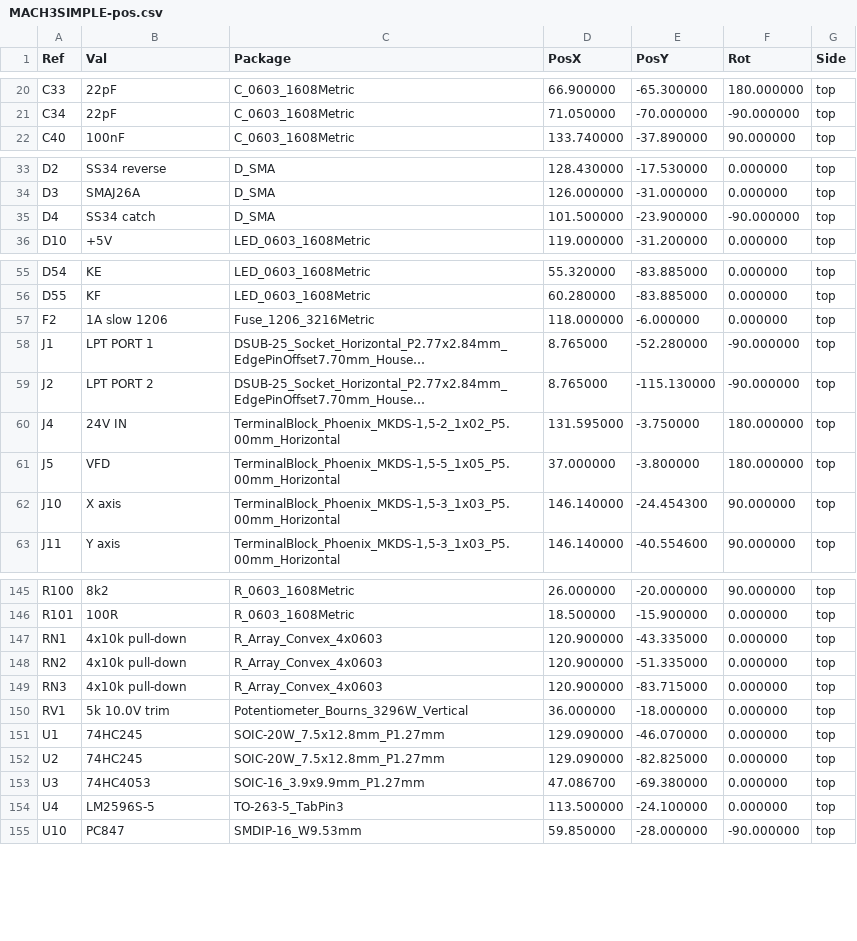
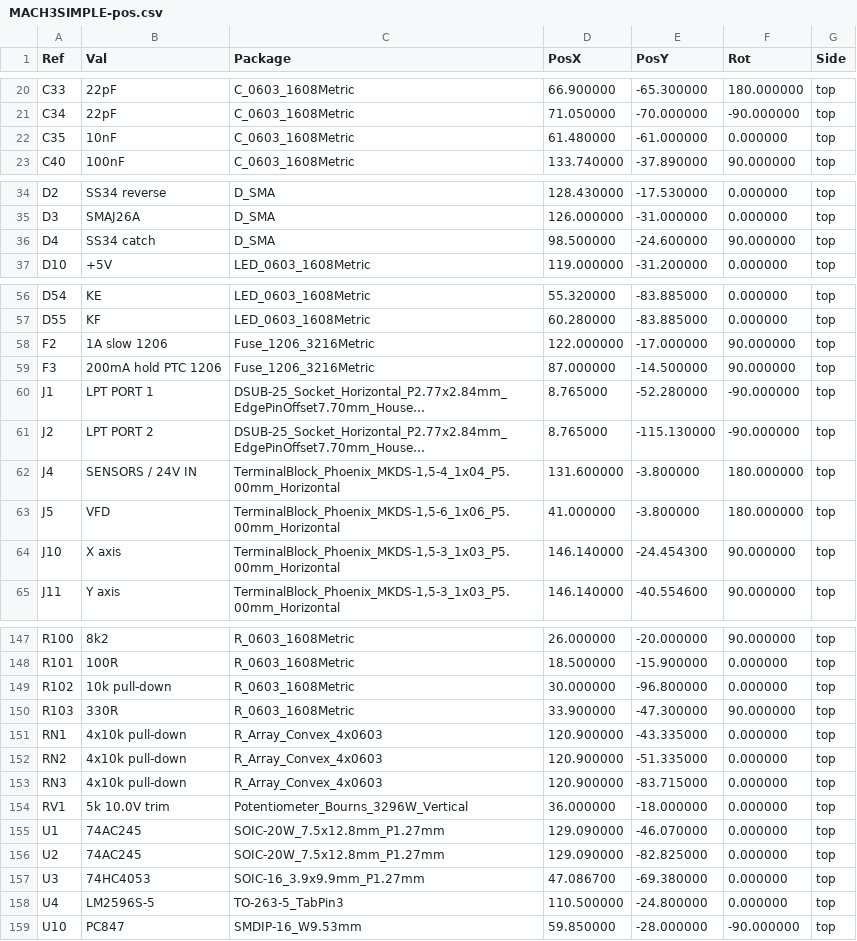
Before and after one commit to moein98/heimdall, a CSV file: MACH3_SIMPLE/fab/MACH3SIMPLE-pos.csv, drawn as a sheet; only a part is shown, gaps mark what is left out; long unchanged cells end in …; addresses are those after the commit; the diff covers the shown part only; the diff names each change by its address in the sheet, - before the commit and + after, or states it on an @@ line.

```diff
--- a/MACH3_SIMPLE/fab/MACH3SIMPLE-pos.csv
+++ b/MACH3_SIMPLE/fab/MACH3SIMPLE-pos.csv
+row 22: C35 | 10nF | C_0603_1608Metric | 61.480000 | -61.000000 | 0.000000 | top
-D36 (PosX): 101.500000
+D36 (PosX): 98.500000
-E36 (PosY): -23.900000
+E36 (PosY): -24.600000
-F36 (Rot): -90.000000
+F36 (Rot): 90.000000
-D58 (PosX): 118.000000
+D58 (PosX): 122.000000
-E58 (PosY): -6.000000
+E58 (PosY): -17.000000
-F58 (Rot): 0.000000
+F58 (Rot): 90.000000
+row 59: F3 | 200mA hold PTC 1206 | Fuse_1206_3216Metric | 87.000000 | -14.500000 | 90.000000 | top
-B62 (Val): 24V IN
+B62 (Val): SENSORS / 24V IN
-C62 (Package): TerminalBlock_Phoenix_MKDS-1,5-2_1x02_P5.00mm_Horizontal
+C62 (Package): TerminalBlock_Phoenix_MKDS-1,5-4_1x04_P5.00mm_Horizontal
-D62 (PosX): 131.595000
+D62 (PosX): 131.600000
-E62 (PosY): -3.750000
+E62 (PosY): -3.800000
-C63 (Package): TerminalBlock_Phoenix_MKDS-1,5-5_1x05_P5.00mm_Horizontal
+C63 (Package): TerminalBlock_Phoenix_MKDS-1,5-6_1x06_P5.00mm_Horizontal
-D63 (PosX): 37.000000
+D63 (PosX): 41.000000
+row 149: R102 | 10k pull-down | R_0603_1608Metric | 30.000000 | -96.800000 | 0.000000 | top
+row 150: R103 | 330R | R_0603_1608Metric | 33.900000 | -47.300000 | 90.000000 | top
-B155:B156 (Val): 74HC245
+B155:B156 (Val): 74AC245
-D158 (PosX): 113.500000
+D158 (PosX): 110.500000
-E158 (PosY): -24.100000
+E158 (PosY): -24.800000
```
Also changed, not shown: 15 edited cells elsewhere in this file, MACH3_SIMPLE/fab/MACH3SIMPLE-BOM.csv, 39 other files.
